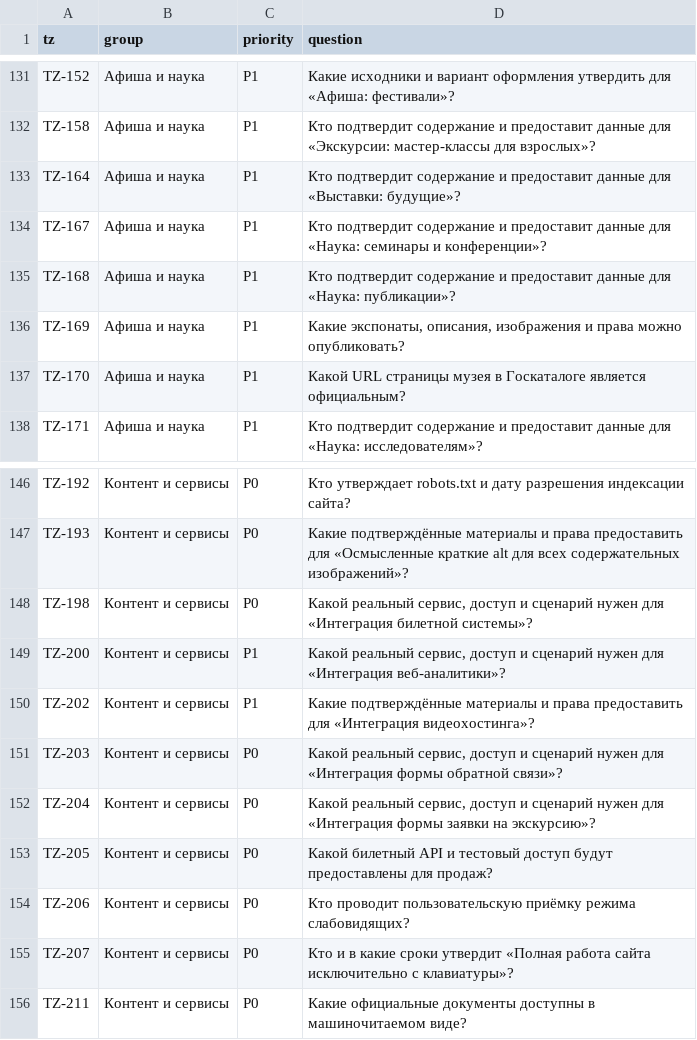
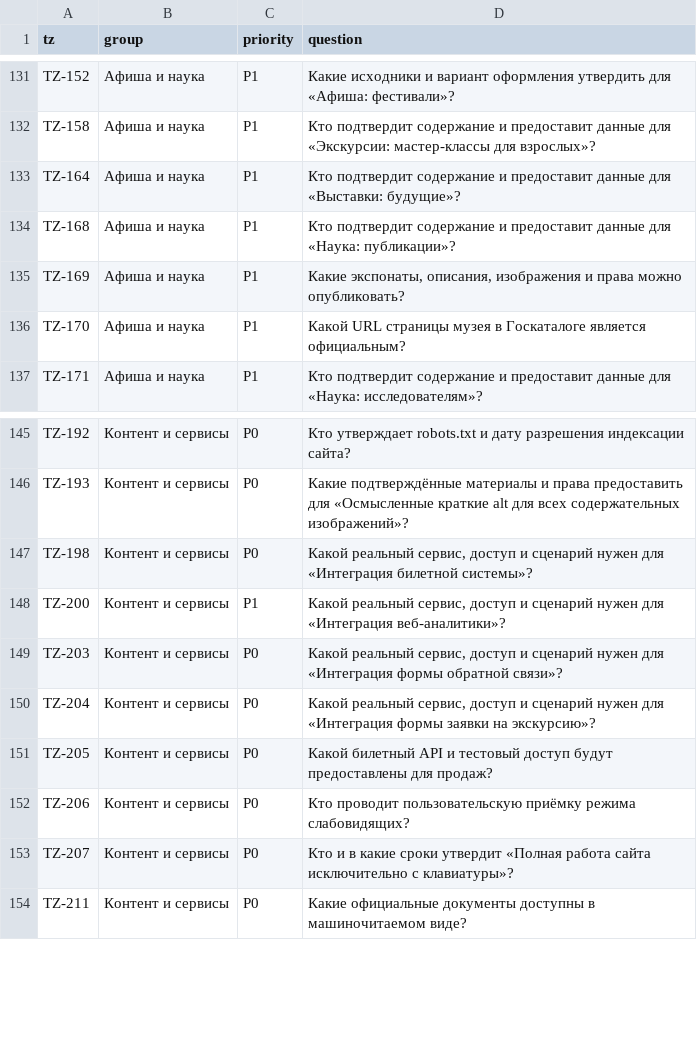
Before and after one commit to arvectum2/musbread, a CSV file: docs/tz-audit/CUSTOMER_RFI_QUEUE.csv, drawn as a sheet; only a part is shown, gaps mark what is left out; the diff names each change by its address in the sheet, - before the commit and + after, or states it on an @@ line.

```diff
--- a/docs/tz-audit/CUSTOMER_RFI_QUEUE.csv
+++ b/docs/tz-audit/CUSTOMER_RFI_QUEUE.csv
-row 134: TZ-167 | Афиша и наука | P1 | Кто подтвердит содержание и предоставит данные для «Наука: семинары и конференции»?
-row 150: TZ-202 | Контент и сервисы | P1 | Какие подтверждённые материалы и права предоставить для «Интеграция видеохостинга»?
```
Also changed, not shown: docs/tz-audit/OPEN_CUSTOMER_QUESTIONS.csv, docs/tz-audit/TZ_EXECUTION_MATRIX.csv, 38 other files.
